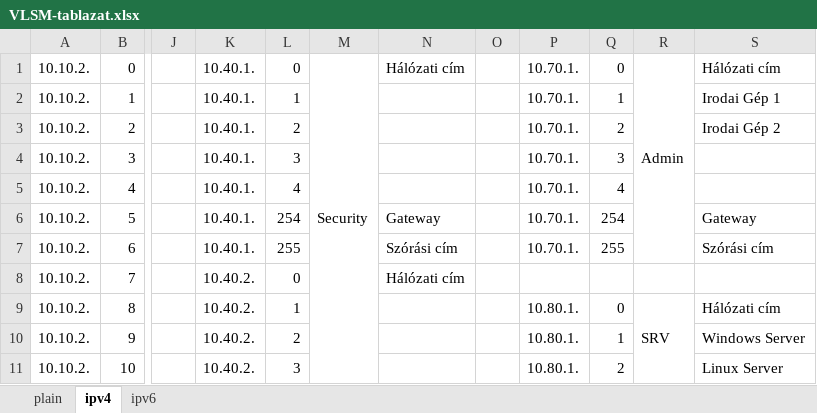
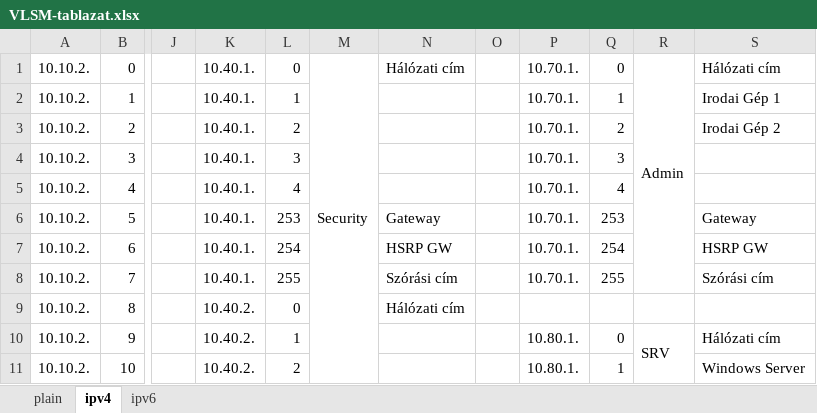
Before and after one commit to I-Izumi/aromas-cubanos, an Excel workbook: Documentations/VLANs/VLSM-tablazat.xlsx, sheet ipv4, drawn as a sheet; only a part is shown, gaps mark what is left out; values as stored, in another font and other column widths than the file's, no cell formats; removed rows and columns are numbered as before the commit, all else as after; the diff covers the shown part only; the diff names each change by its address in the sheet, - before the commit and + after, or states it on an @@ line.

```diff
--- a/Documentations/VLANs/VLSM-tablazat.xlsx (sheet ipv4)
+++ b/Documentations/VLANs/VLSM-tablazat.xlsx (sheet ipv4)
-M1:M21 merged
+M1:M22 merged
-R1:R7 merged
+R1:R8 merged
-L6: 254
+L6: 253
-Q6: 254
+Q6: 253
-L7: 255
+L7: 254
-N7: Szórási cím
+N7: HSRP GW
-Q7: 255
+Q7: 254
-S7: Szórási cím
+S7: HSRP GW
-K8: 10.40.2.
+K8: 10.40.1.
-L8: 0
+L8: 255
-N8: Hálózati cím
+N8: Szórási cím
-P8: (empty)
+P8: 10.70.1.
-Q8: (empty)
+Q8: 255
-S8: (empty)
+S8: Szórási cím
-L9: 1
+L9: 0
-N9: (empty)
+N9: Hálózati cím
-P9: 10.80.1.
+P9: (empty)
-Q9: 0
+Q9: (empty)
-R9: SRV
+R9: (empty)
-R9:R13 merged
-S9: Hálózati cím
+S9: (empty)
-L10: 2
+L10: 1
-Q10: 1
+Q10: 0
-R10: (empty)
+R10: SRV
+R10:R15 merged
-S10: Windows Server
+S10: Hálózati cím
-L11: 3
+L11: 2
-Q11: 2
+Q11: 1
-S11: Linux Server
+S11: Windows Server
```
Also changed, not shown: 10 added rows, 10 removed rows, 211 edited cells and merged cells elsewhere in this sheet, sheet ipv6, cell formats, formulas that keep their value, 5 other files.
